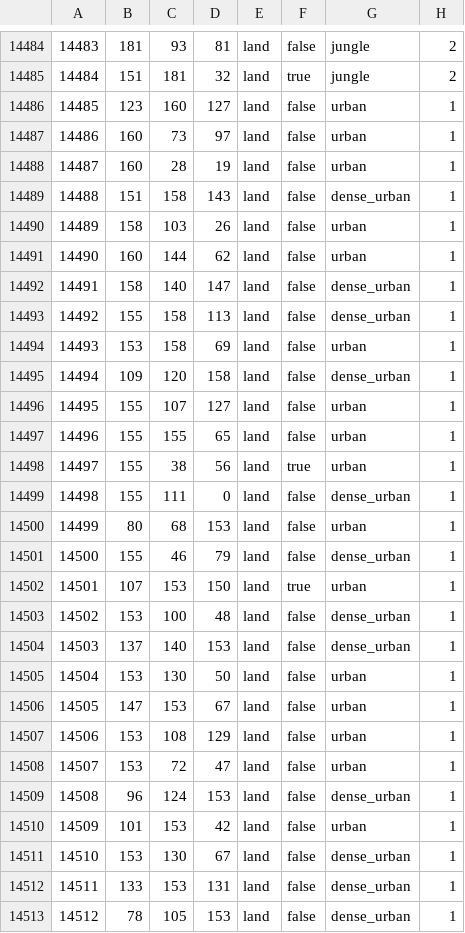
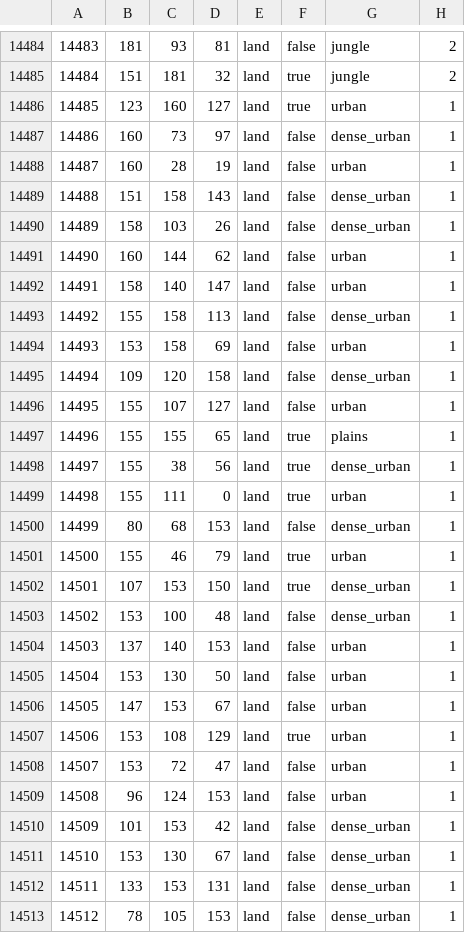
Before and after one commit to NewGrestin/PaxBritannicaRedux, a CSV file: map/definition.csv, drawn as a sheet; only a part is shown, gaps mark what is left out; the diff covers the shown part only.

```diff
--- a/map/definition.csv
+++ b/map/definition.csv
@@ -14485,9 +14485,9 @@
 14484;151;181;32;land;true;jungle;2
-14485;123;160;127;land;false;urban;1
-14486;160;73;97;land;false;urban;1
+14485;123;160;127;land;true;urban;1
+14486;160;73;97;land;false;dense_urban;1
 14487;160;28;19;land;false;urban;1
 14488;151;158;143;land;false;dense_urban;1
-14489;158;103;26;land;false;urban;1
+14489;158;103;26;land;false;dense_urban;1
 14490;160;144;62;land;false;urban;1
-14491;158;140;147;land;false;dense_urban;1
+14491;158;140;147;land;false;urban;1
 14492;155;158;113;land;false;dense_urban;1
@@ -14496,16 +14496,16 @@
 14495;155;107;127;land;false;urban;1
-14496;155;155;65;land;false;urban;1
-14497;155;38;56;land;true;urban;1
-14498;155;111;0;land;false;dense_urban;1
-14499;80;68;153;land;false;urban;1
-14500;155;46;79;land;false;dense_urban;1
-14501;107;153;150;land;true;urban;1
+14496;155;155;65;land;true;plains;1
+14497;155;38;56;land;true;dense_urban;1
+14498;155;111;0;land;true;urban;1
+14499;80;68;153;land;false;dense_urban;1
+14500;155;46;79;land;true;urban;1
+14501;107;153;150;land;true;dense_urban;1
 14502;153;100;48;land;false;dense_urban;1
-14503;137;140;153;land;false;dense_urban;1
+14503;137;140;153;land;false;urban;1
 14504;153;130;50;land;false;urban;1
 14505;147;153;67;land;false;urban;1
-14506;153;108;129;land;false;urban;1
+14506;153;108;129;land;true;urban;1
 14507;153;72;47;land;false;urban;1
-14508;96;124;153;land;false;dense_urban;1
-14509;101;153;42;land;false;urban;1
+14508;96;124;153;land;false;urban;1
+14509;101;153;42;land;false;dense_urban;1
 14510;153;130;67;land;false;dense_urban;1
```
Also changed, not shown: 18 edited cells elsewhere in this file, 36 other files.
